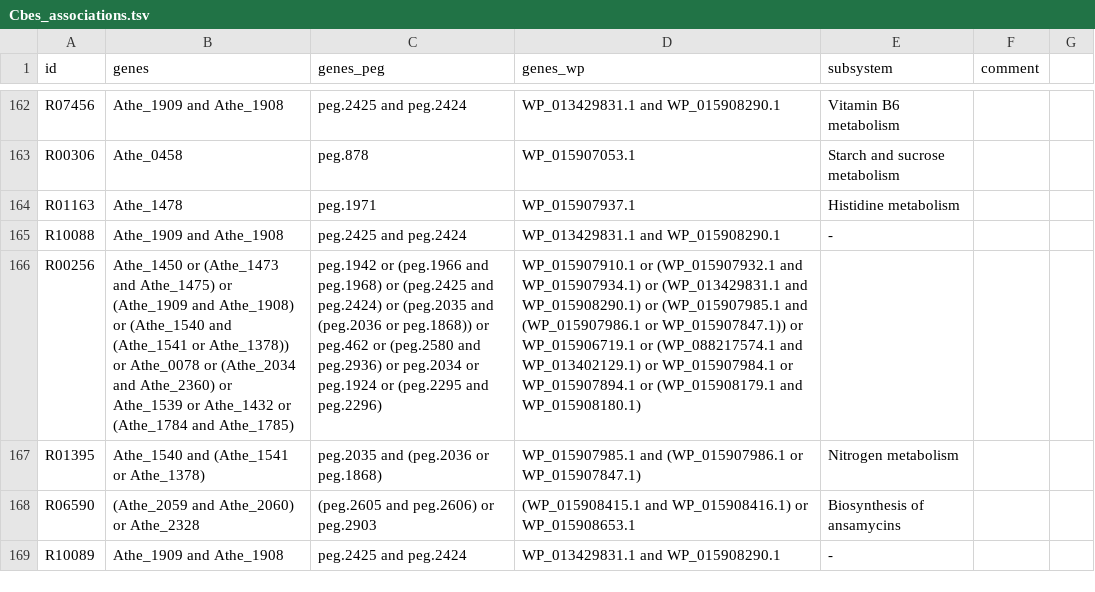
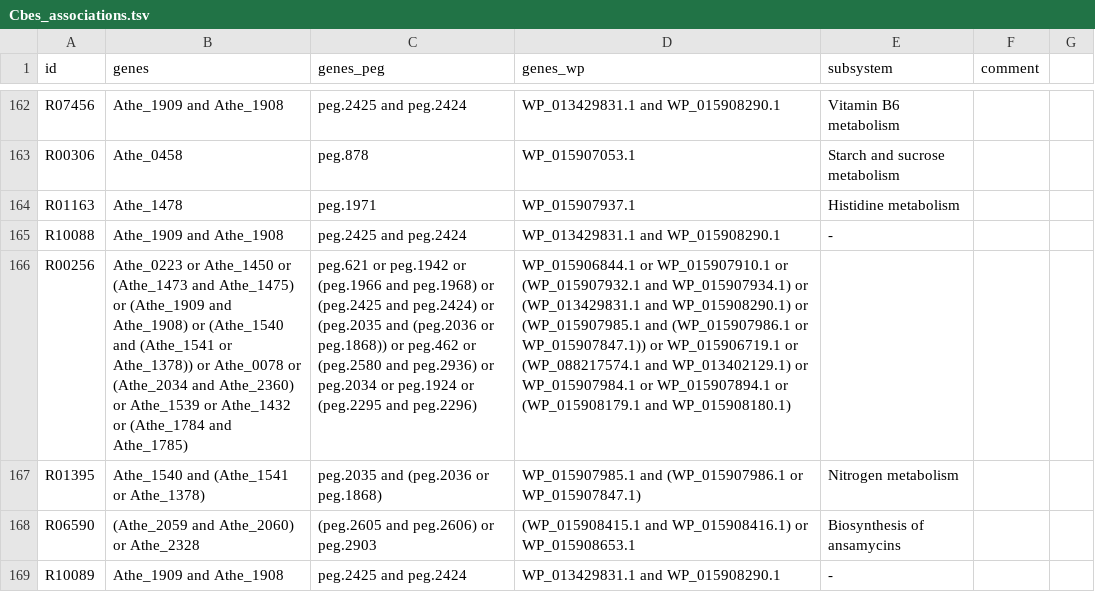
Before and after one commit to zhanglab/GEM-iCbes, a TSV file: New_Cbes_GEM/Cbes_associations.tsv, drawn as a sheet; only a part is shown, gaps mark what is left out; the diff names each change by its address in the sheet, - before the commit and + after, or states it on an @@ line.

Commit message:
add Athe_0223 to R00256; change pathway of BF-Nfn to 'energy metabolism'

```diff
--- a/New_Cbes_GEM/Cbes_associations.tsv
+++ b/New_Cbes_GEM/Cbes_associations.tsv
-B166 (genes): Athe_1450 or…
+B166 (genes): Athe_0223 or Athe_1450 or…
-C166 (genes_peg): peg.1942 or…
+C166 (genes_peg): peg.621 or peg.1942 or…
-D166 (genes_wp): WP_015907910.1 or…
+D166 (genes_wp): WP_015906844.1 or WP_015907910.1 or…
```
Also changed, not shown: New_Cbes_GEM/gene_asso_tRNAcharging_complete.tsv, 1 other file.
